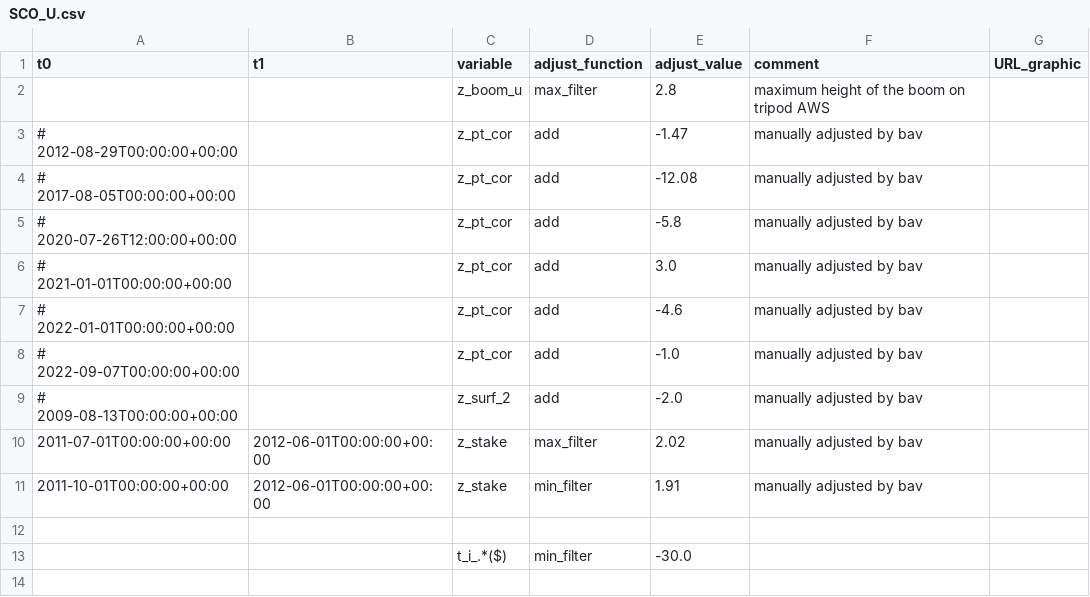
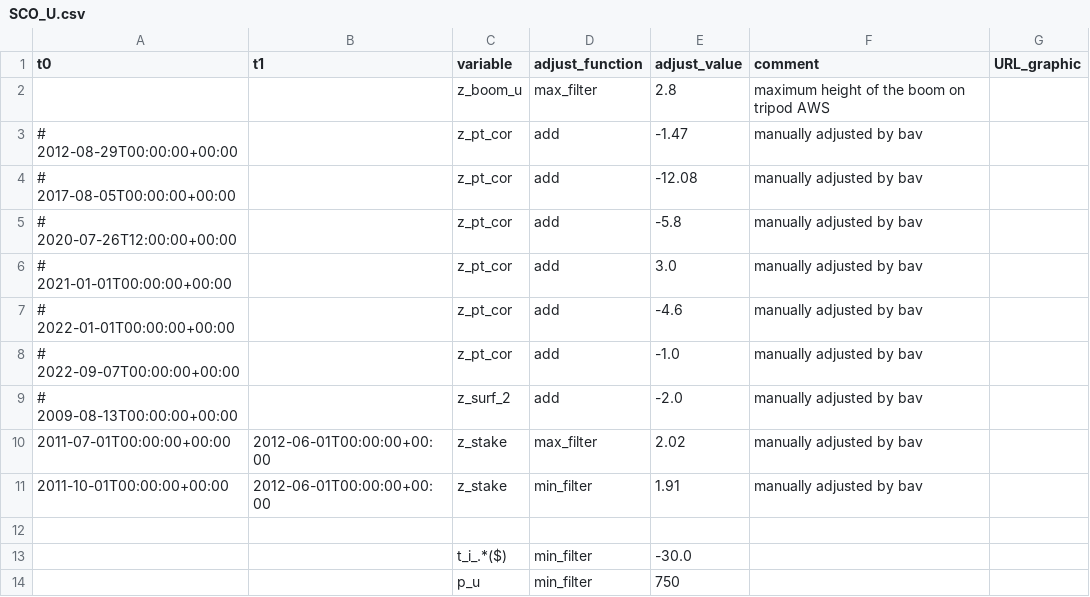
Before and after one commit to GEUS-Glaciology-and-Climate/PROMICE-AWS-data-issues, a CSV file: adjustments/SCO_U.csv, drawn as a sheet.

```diff
--- a/adjustments/SCO_U.csv
+++ b/adjustments/SCO_U.csv
@@ -13 +13,2 @@ t0,t1,variable,adjust_function,adjust_value,comment,URL_graphic
 ,,t_i_.*($),min_filter,-30.0,,
+,,p_u,min_filter,750,,
```
Also changed, not shown: adjustments/KAN_M.csv, adjustments/SWC.csv, 2 other files.
